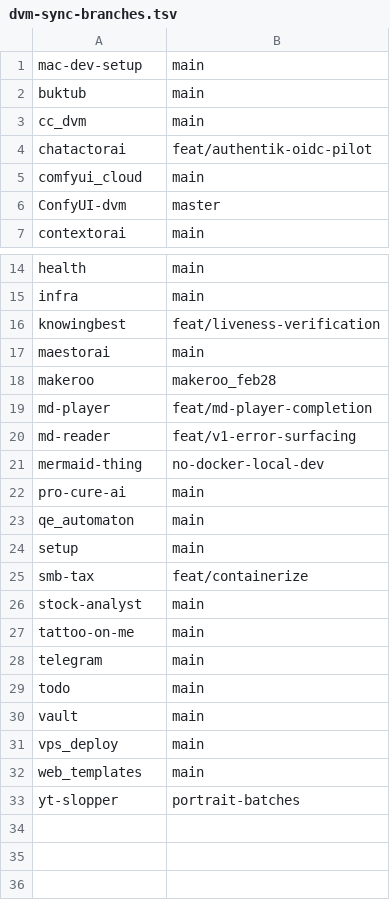
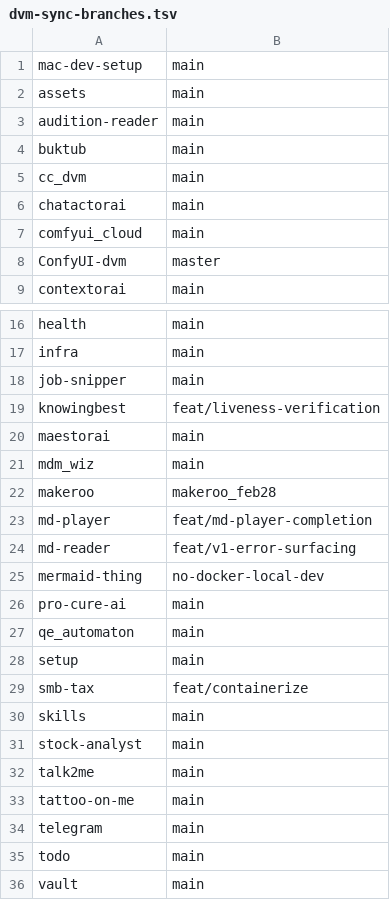
Before and after one commit to DVM-Software-Inc/mac-dev-setup, a TSV file: dvm-sync-branches.tsv, drawn as a sheet; only a part is shown, gaps mark what is left out; the shorter side is filled out with more unchanged rows.

Commit message:
dvm-sync: add 6 newly-onboarded repos to REPOS + refresh branch manifest

```diff
--- a/dvm-sync-branches.tsv
+++ b/dvm-sync-branches.tsv
@@ -1,5 +1,7 @@
 mac-dev-setup	main
+assets	main
+audition-reader	main
 buktub	main
 cc_dvm	main
-chatactorai	feat/authentik-oidc-pilot
+chatactorai	main
 comfyui_cloud	main
@@ -15,4 +17,6 @@ health	main
 infra	main
+job-snipper	main
 knowingbest	feat/liveness-verification
 maestorai	main
+mdm_wiz	main
 makeroo	makeroo_feb28
@@ -25,3 +29,5 @@ setup	main
 smb-tax	feat/containerize
+skills	main
 stock-analyst	main
+talk2me	main
 tattoo-on-me	main
```
Also changed, not shown: 1 other file.
